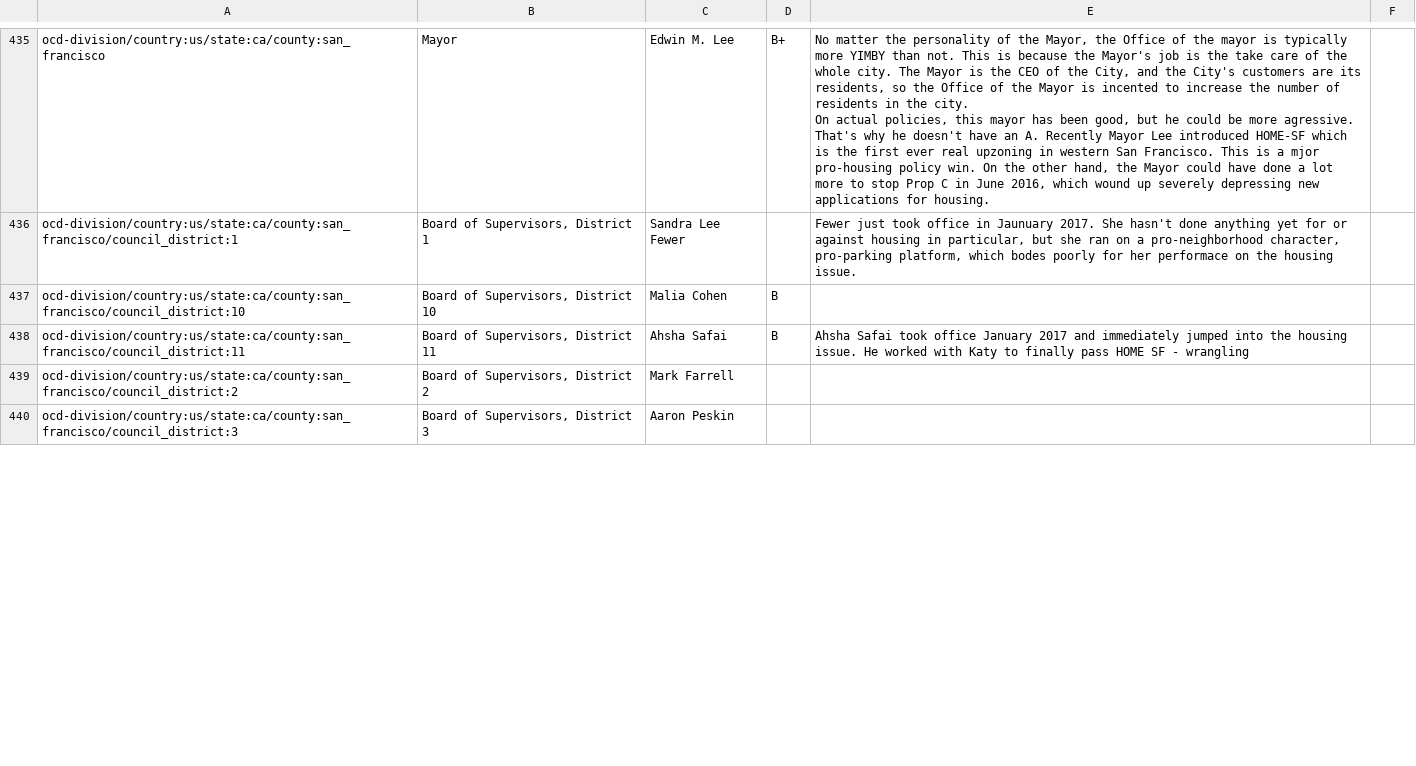
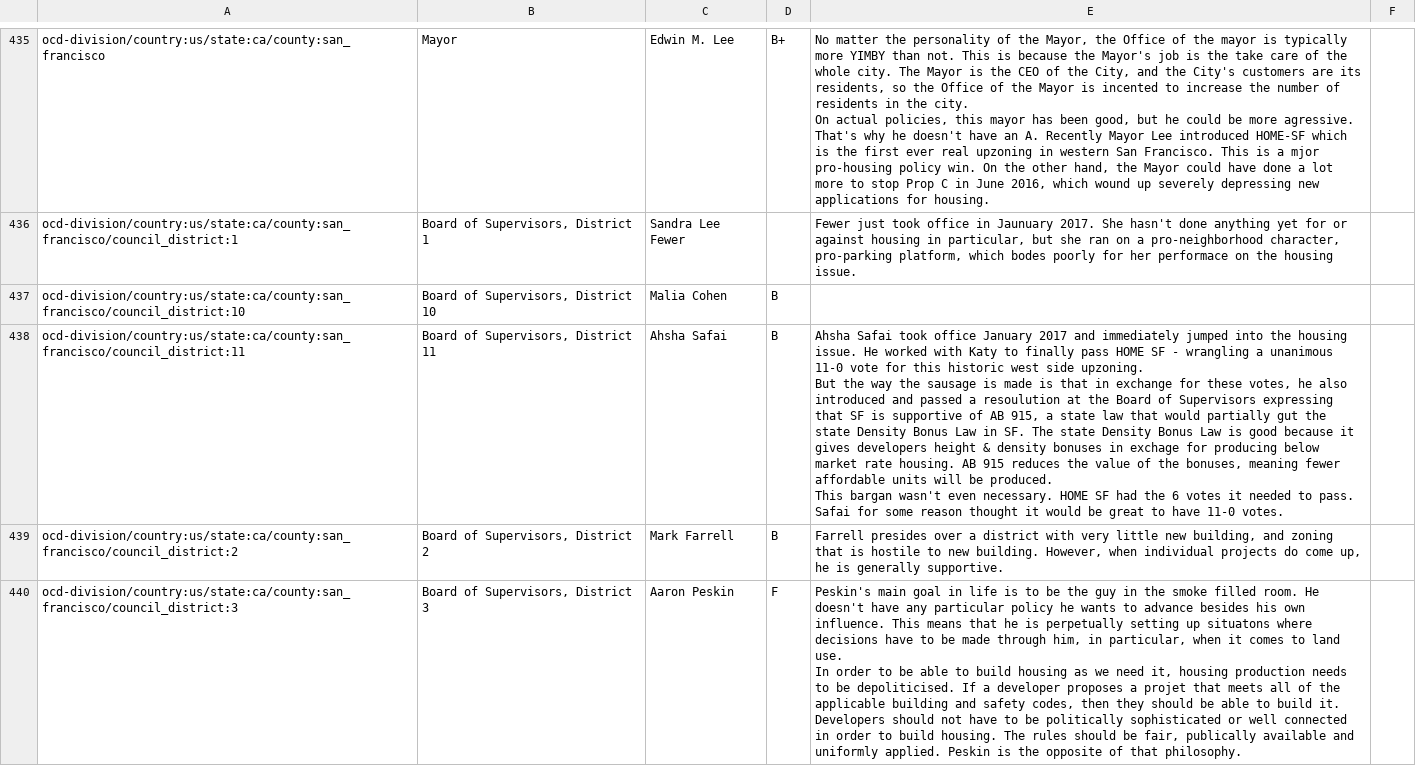
Before and after one commit to sankarravi/yimbyscorecard, a CSV file: data/politicians.csv, drawn as a sheet; only a part is shown, gaps mark what is left out; the diff covers the shown part only.

Commit message:
Update data and fix scripts

```diff
--- a/data/politicians.csv
+++ b/data/politicians.csv
@@ -442,4 +442,10 @@ ocd-division/country:us/state:ca/county:san_francisco/council_district:1,"Board
 ocd-division/country:us/state:ca/county:san_francisco/council_district:10,"Board of Supervisors, District 10",Malia Cohen,B,,
-ocd-division/country:us/state:ca/county:san_francisco/council_district:11,"Board of Supervisors, District 11",Ahsha Safai,B,Ahsha Safai took office January 2017 and immediately jumped into the housing issue. He worked with Katy to finally pass HOME SF - wrangling ,
-ocd-division/country:us/state:ca/county:san_francisco/council_district:2,"Board of Supervisors, District 2",Mark Farrell,,,
-ocd-division/country:us/state:ca/county:san_francisco/council_district:3,"Board of Supervisors, District 3",Aaron Peskin,,,
+ocd-division/country:us/state:ca/county:san_francisco/council_district:11,"Board of Supervisors, District 11",Ahsha Safai,B,"Ahsha Safai took office January 2017 and immediately jumped into the housing issue. He worked with Katy to finally pass HOME SF - wrangling a unanimous 11-0 vote for this historic west side upzoning.
+
+But the way the sausage is made is that in exchange for these votes, he also introduced and passed a resoulution at the Board of Supervisors expressing that SF is supportive of AB 915, a state law that would partially gut the state Density Bonus Law in SF. The state Density Bonus Law is good because it gives developers height & density bonuses in exchage for producing below market rate housing. AB 915 reduces the value of the bonuses, meaning fewer affordable units will be produced.
+
+This bargan wasn't even necessary. HOME SF had the 6 votes it needed to pass. Safai for some reason thought it would be great to have 11-0 votes.",
+ocd-division/country:us/state:ca/county:san_francisco/council_district:2,"Board of Supervisors, District 2",Mark Farrell,B,"Farrell presides over a district with very little new building, and zoning that is hostile to new building. However, when individual projects do come up, he is generally supportive. ",
+ocd-division/country:us/state:ca/county:san_francisco/council_district:3,"Board of Supervisors, District 3",Aaron Peskin,F,"Peskin's main goal in life is to be the guy in the smoke filled room. He doesn't have any particular policy he wants to advance besides his own influence. This means that he is perpetually setting up situatons where decisions have to be made through him, in particular, when it comes to land use.
+
+In order to be able to build housing as we need it, housing production needs to be depoliticised. If a developer proposes a projet that meets all of the applicable building and safety codes, then they should be able to build it. Developers should not have to be politically sophisticated or well connected in order to build housing. The rules should be fair, publically available and uniformly applied. Peskin is the opposite of that philosophy.  ",
```
Also changed, not shown: 13 edited cells elsewhere in this file, 4 other files.
